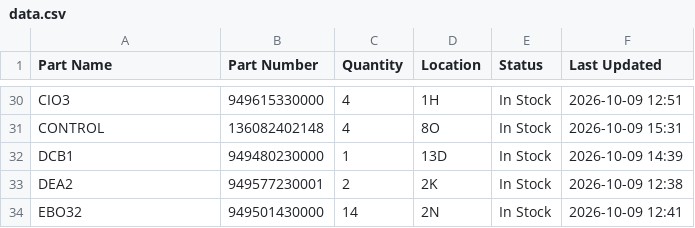
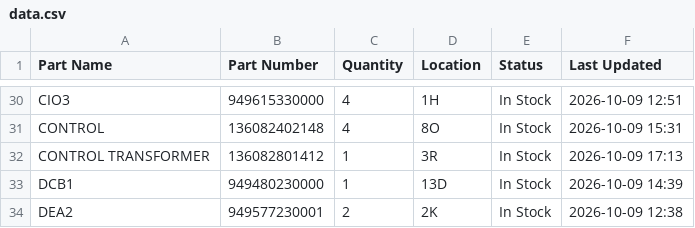
Before and after one commit to salmanaziz859-star/tms-stock, a CSV file: data.csv, drawn as a sheet; only a part is shown, gaps mark what is left out; the shorter side is filled out with more unchanged rows.

Commit message:
Stock update 2026-10-09 17:13

```diff
--- a/data.csv
+++ b/data.csv
@@ -31,2 +31,3 @@ CIO3,949615330000,4,1H,In Stock,2026-10-09 12:51
 CONTROL,136082402148,4,8O,In Stock,2026-10-09 15:31
+CONTROL TRANSFORMER,136082801412,1,3R,In Stock,2026-10-09 17:13
 DCB1,949480230000,1,13D,In Stock,2026-10-09 14:39
```
Also changed, not shown: 1 other file.
